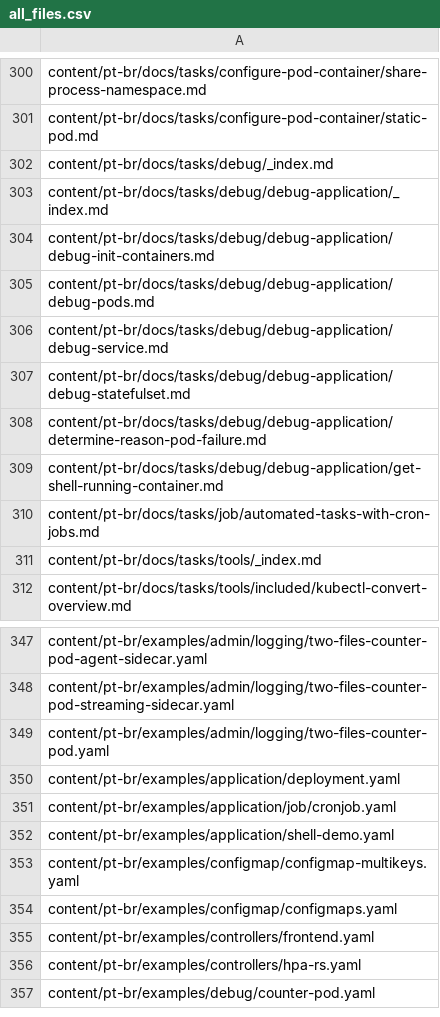
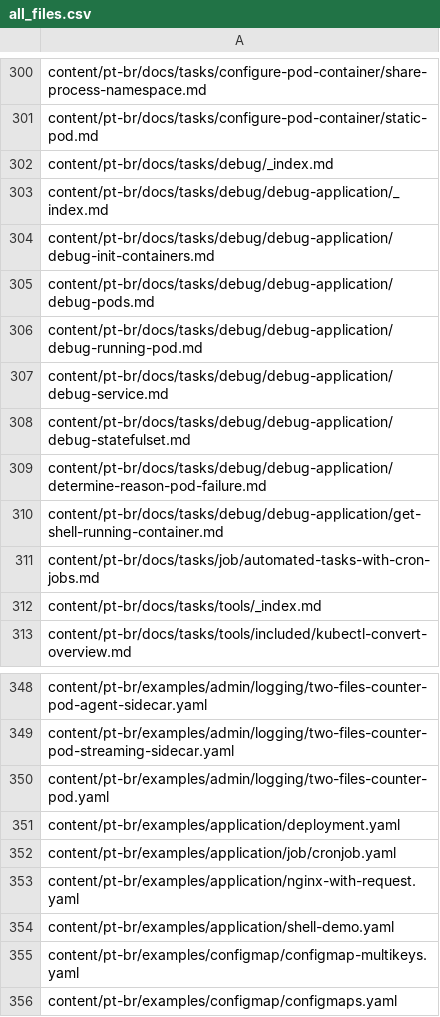
Before and after one commit to kfess/kube-website-i18n, a CSV file: data/master/languages/pt-br/all_files.csv, drawn as a sheet; only a part is shown, gaps mark what is left out; the shorter side is filled out with more unchanged rows.

```diff
--- a/data/master/languages/pt-br/all_files.csv
+++ b/data/master/languages/pt-br/all_files.csv
@@ -305,2 +305,3 @@ content/pt-br/docs/tasks/debug/debug-application/debug-init-containers.md
 content/pt-br/docs/tasks/debug/debug-application/debug-pods.md
+content/pt-br/docs/tasks/debug/debug-application/debug-running-pod.md
 content/pt-br/docs/tasks/debug/debug-application/debug-service.md
@@ -351,2 +352,3 @@ content/pt-br/examples/application/deployment.yaml
 content/pt-br/examples/application/job/cronjob.yaml
+content/pt-br/examples/application/nginx-with-request.yaml
 content/pt-br/examples/application/shell-demo.yaml
```
Also changed, not shown: 4 other files.
